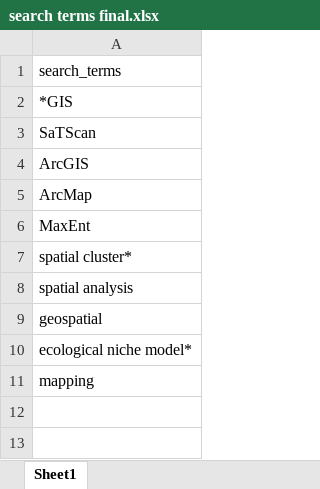
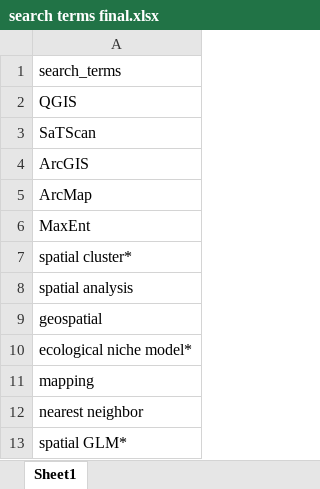
Before and after one commit to katieschluth/humanhelminths, an Excel workbook: search terms final.xlsx, sheet Sheet1, drawn as a sheet; values as stored, in another font and other column widths than the file's, no borders; the diff names each change by its address in the sheet, - before the commit and + after, or states it on an @@ line.

Commit message:
Updated search terms

```diff
--- a/search terms final.xlsx (sheet Sheet1)
+++ b/search terms final.xlsx (sheet Sheet1)
-A2: *GIS
+A2: QGIS
+row 12: nearest neighbor
+row 13: spatial GLM*
```
